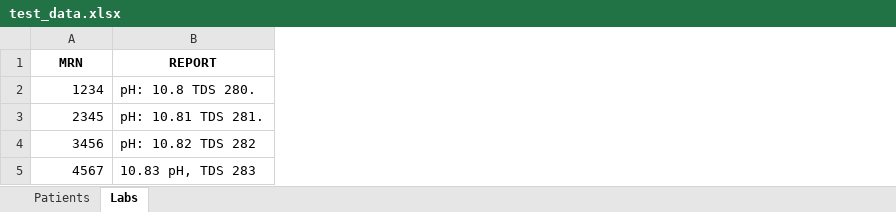
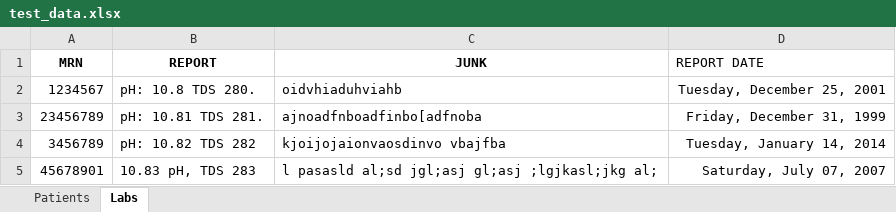
Before and after one commit to DBMI/DECS-Office-AddIns, an Excel workbook: DECS Excel Add-Ins/test files/test_data.xlsx, sheet Labs, drawn as a sheet; values as stored, in another font and other column widths than the file's, no borders; the diff names each change by its address in the sheet, - before the commit and + after, or states it on an @@ line.

```diff
--- a/DECS Excel Add-Ins/test files/test_data.xlsx (sheet Labs)
+++ b/DECS Excel Add-Ins/test files/test_data.xlsx (sheet Labs)
+column C (JUNK), rows 2-5: oidvhiaduhviahb | ajnoadfnboadfinbo[adfnoba | kjoijojaionvaosdinvo vbajfba | l pasasld al;sd jgl;asj gl;asj ;lgjkasl;jkg al;
+column D (REPORT DATE), rows 2-5: Tuesday, December 25, 2001 | Friday, December 31, 1999 | Tuesday, January 14, 2014 | Saturday, July 07, 2007
-A2 (MRN): 1234
+A2 (MRN): 1234567
-A3 (MRN): 2345
+A3 (MRN): 23456789
-A4 (MRN): 3456
+A4 (MRN): 3456789
-A5 (MRN): 4567
+A5 (MRN): 45678901
```
Also changed, not shown: 1 other file.
